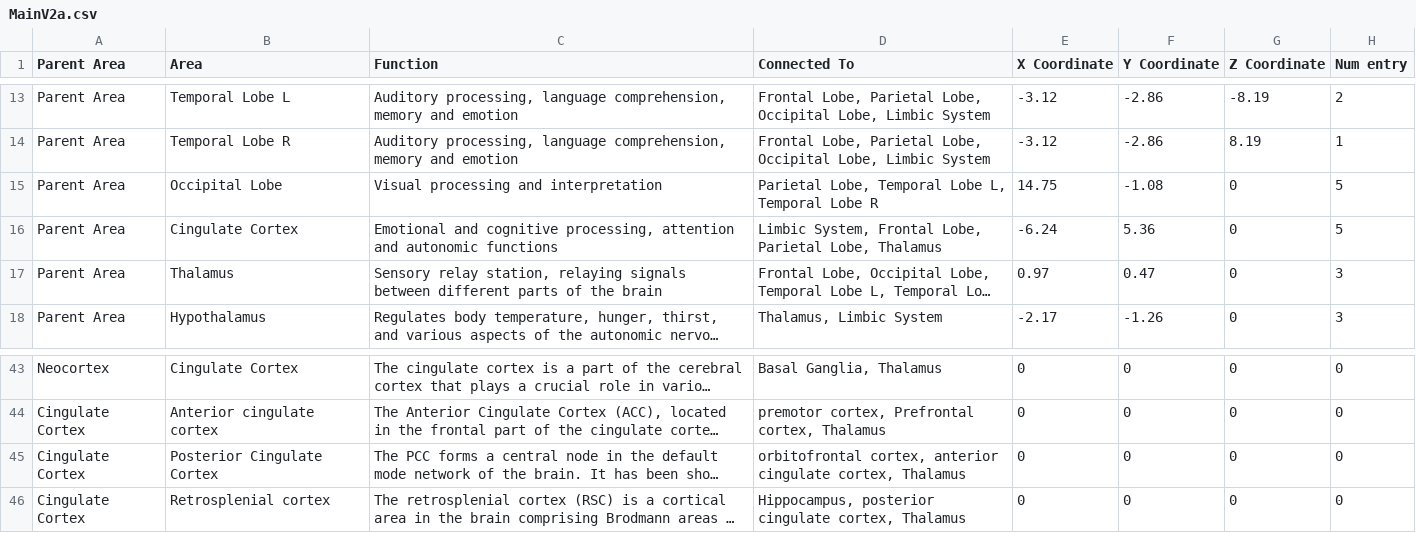
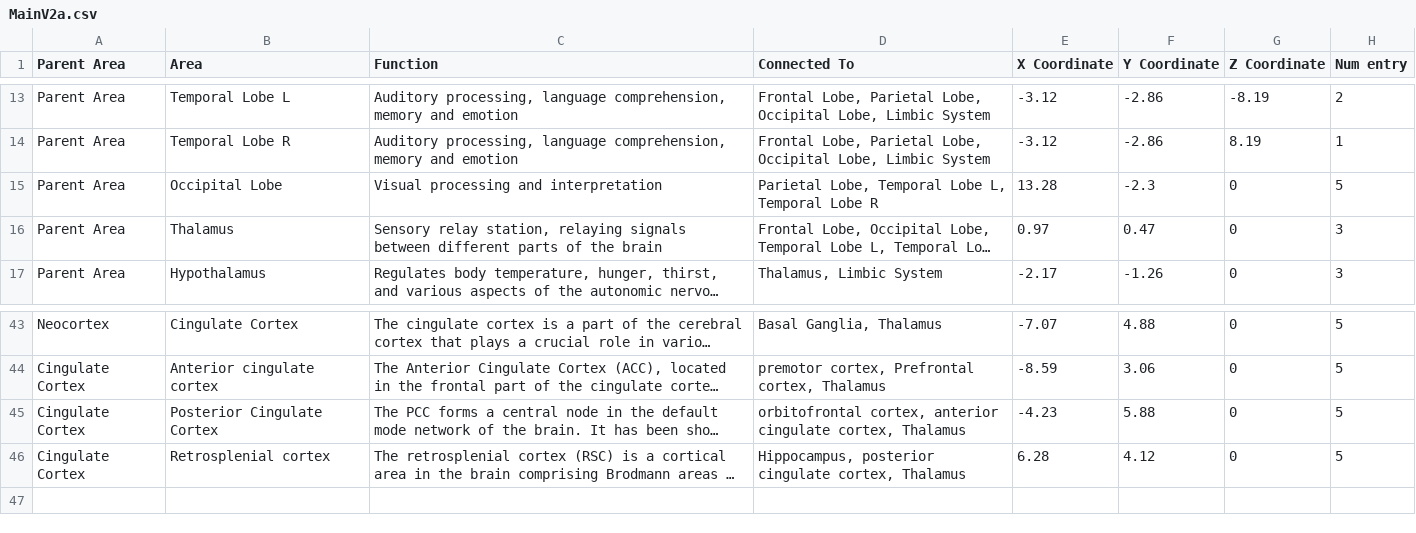
Before and after one commit to Mar2836890/synapsion_v1, a CSV file: Synapsion/Assets/Resources/MainV2a.csv, drawn as a sheet; only a part is shown, gaps mark what is left out; long unchanged cells end in …; removed rows and columns are numbered as before the commit, all else as after; the diff covers the shown part only; the diff names each change by its address in the sheet, - before the commit and + after, or states it on an @@ line.

Commit message:
updated coordinated dataset

```diff
--- a/Synapsion/Assets/Resources/MainV2a.csv
+++ b/Synapsion/Assets/Resources/MainV2a.csv
-E15 (X Coordinate): 14.75
+E15 (X Coordinate): 13.28
-F15 (Y Coordinate): -1.08
+F15 (Y Coordinate): -2.3
-row 16: Parent Area | Cingulate Cortex | Emotional and cognitive processing, attention and autonomic functions | Limbic System, Frontal Lobe, Parietal Lobe, Thalamus | -6.24 | 5.36 | 0 | 5
-E43 (X Coordinate): 0
+E43 (X Coordinate): -7.07
-F43 (Y Coordinate): 0
+F43 (Y Coordinate): 4.88
-H43:H46 (Num entry): 0
+H43:H46 (Num entry): 5
-E44 (X Coordinate): 0
+E44 (X Coordinate): -8.59
-F44 (Y Coordinate): 0
+F44 (Y Coordinate): 3.06
-E45 (X Coordinate): 0
+E45 (X Coordinate): -4.23
-F45 (Y Coordinate): 0
+F45 (Y Coordinate): 5.88
-E46 (X Coordinate): 0
+E46 (X Coordinate): 6.28
-F46 (Y Coordinate): 0
+F46 (Y Coordinate): 4.12
```
Also changed, not shown: 6 added rows, 5 removed rows and 40 edited cells elsewhere in this file, Synapsion/Assets/Resources/HindbrainV2.csv.
